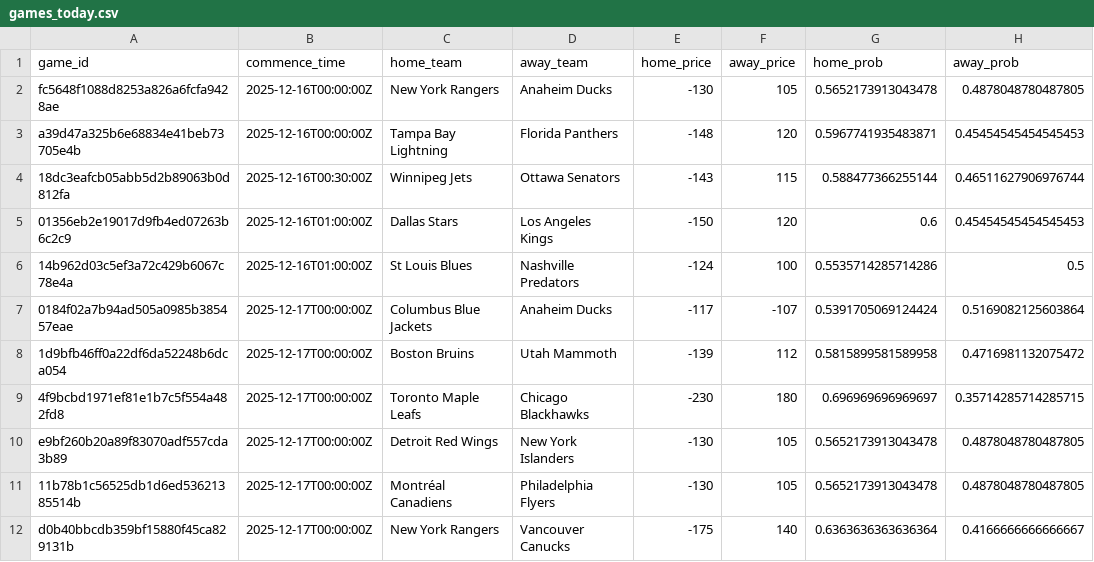
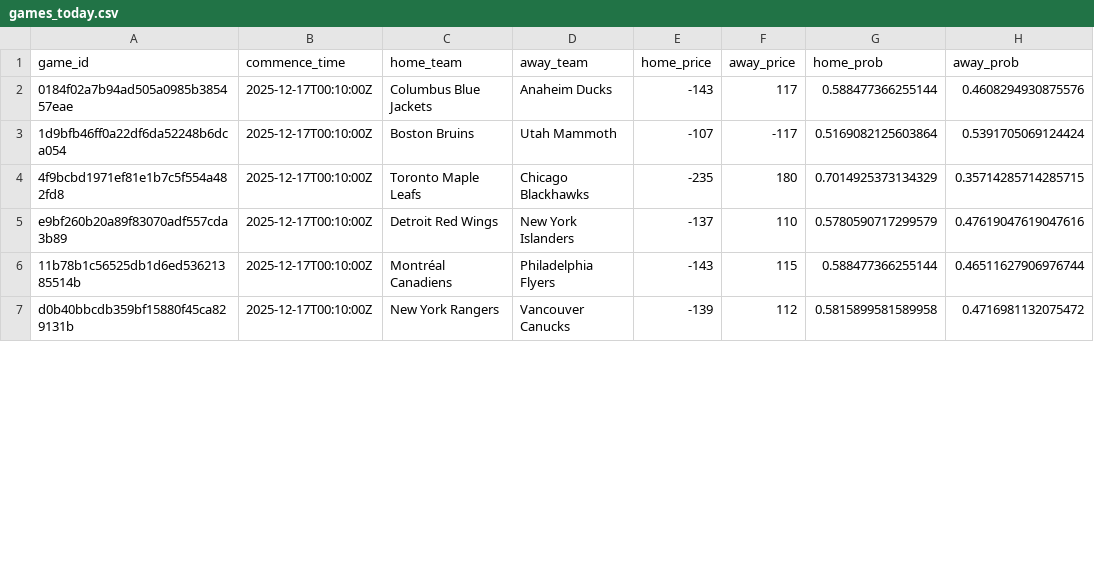
Before and after one commit to jmbarton04/nhl_odds_moneypuck, a CSV file: data/games_today.csv, drawn as a sheet; only a part is shown; the diff covers the shown part only.

```diff
--- a/data/games_today.csv
+++ b/data/games_today.csv
@@ -1,12 +1,7 @@
 game_id,commence_time,home_team,away_team,home_price,away_price,home_prob,away_prob
-fc5648f1088d8253a826a6fcfa9428ae,2025-12-16T00:00:00Z,New York Rangers,Anaheim Ducks,-130,105,0.5652173913043478,0.4878048780487805
-a39d47a325b6e68834e41beb73705e4b,2025-12-16T00:00:00Z,Tampa Bay Lightning,Florida Panthers,-148,120,0.5967741935483871,0.45454545454545453
-18dc3eafcb05abb5d2b89063b0d812fa,2025-12-16T00:30:00Z,Winnipeg Jets,Ottawa Senators,-143,115,0.588477366255144,0.46511627906976744
-01356eb2e19017d9fb4ed07263b6c2c9,2025-12-16T01:00:00Z,Dallas Stars,Los Angeles Kings,-150,120,0.6,0.45454545454545453
-14b962d03c5ef3a72c429b6067c78e4a,2025-12-16T01:00:00Z,St Louis Blues,Nashville Predators,-124,100,0.5535714285714286,0.5
-0184f02a7b94ad505a0985b385457eae,2025-12-17T00:00:00Z,Columbus Blue Jackets,Anaheim Ducks,-117,-107,0.5391705069124424,0.5169082125603864
-1d9bfb46ff0a22df6da52248b6dca054,2025-12-17T00:00:00Z,Boston Bruins,Utah Mammoth,-139,112,0.5815899581589958,0.4716981132075472
-4f9bcbd1971ef81e1b7c5f554a482fd8,2025-12-17T00:00:00Z,Toronto Maple Leafs,Chicago Blackhawks,-230,180,0.696969696969697,0.35714285714285715
-e9bf260b20a89f83070adf557cda3b89,2025-12-17T00:00:00Z,Detroit Red Wings,New York Islanders,-130,105,0.5652173913043478,0.4878048780487805
-11b78b1c56525db1d6ed53621385514b,2025-12-17T00:00:00Z,Montréal Canadiens,Philadelphia Flyers,-130,105,0.5652173913043478,0.4878048780487805
-d0b40bbcdb359bf15880f45ca829131b,2025-12-17T00:00:00Z,New York Rangers,Vancouver Canucks,-175,140,0.6363636363636364,0.4166666666666667
+0184f02a7b94ad505a0985b385457eae,2025-12-17T00:10:00Z,Columbus Blue Jackets,Anaheim Ducks,-143,117,0.588477366255144,0.4608294930875576
+1d9bfb46ff0a22df6da52248b6dca054,2025-12-17T00:10:00Z,Boston Bruins,Utah Mammoth,-107,-117,0.5169082125603864,0.5391705069124424
+4f9bcbd1971ef81e1b7c5f554a482fd8,2025-12-17T00:10:00Z,Toronto Maple Leafs,Chicago Blackhawks,-235,180,0.7014925373134329,0.35714285714285715
+e9bf260b20a89f83070adf557cda3b89,2025-12-17T00:10:00Z,Detroit Red Wings,New York Islanders,-137,110,0.5780590717299579,0.47619047619047616
+11b78b1c56525db1d6ed53621385514b,2025-12-17T00:10:00Z,Montréal Canadiens,Philadelphia Flyers,-143,115,0.588477366255144,0.46511627906976744
+d0b40bbcdb359bf15880f45ca829131b,2025-12-17T00:10:00Z,New York Rangers,Vancouver Canucks,-139,112,0.5815899581589958,0.4716981132075472
```
Also changed, not shown: 20 edited cells elsewhere in this file, data/moneypuck_today.csv, 1 other file.
